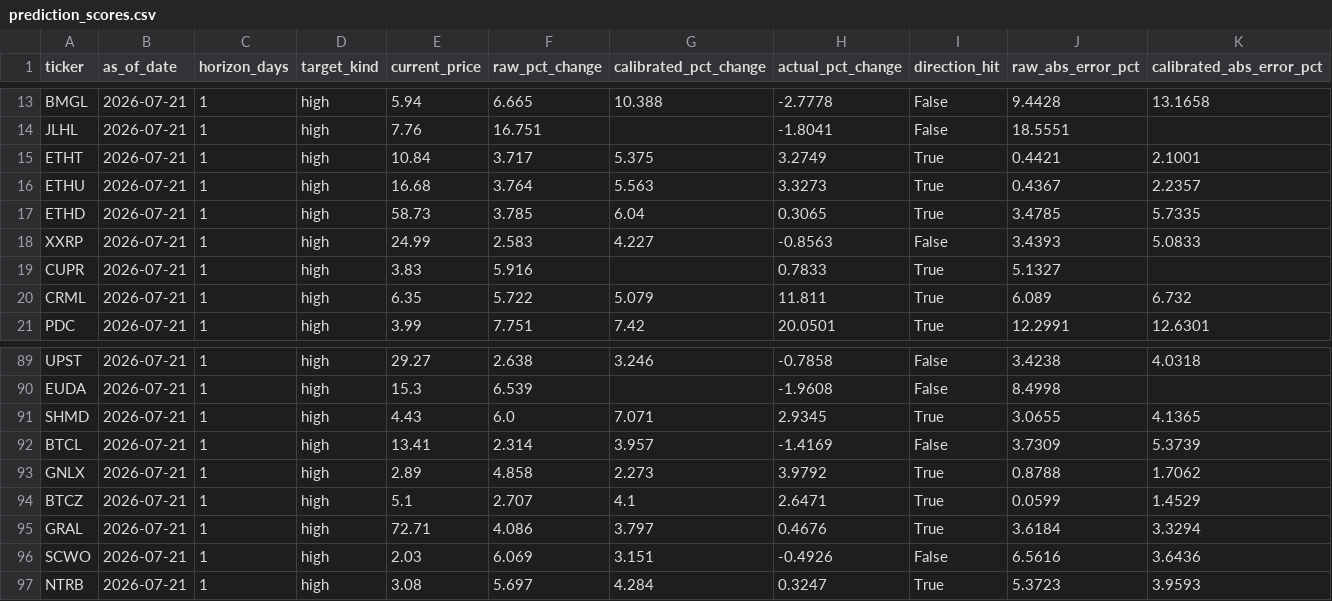
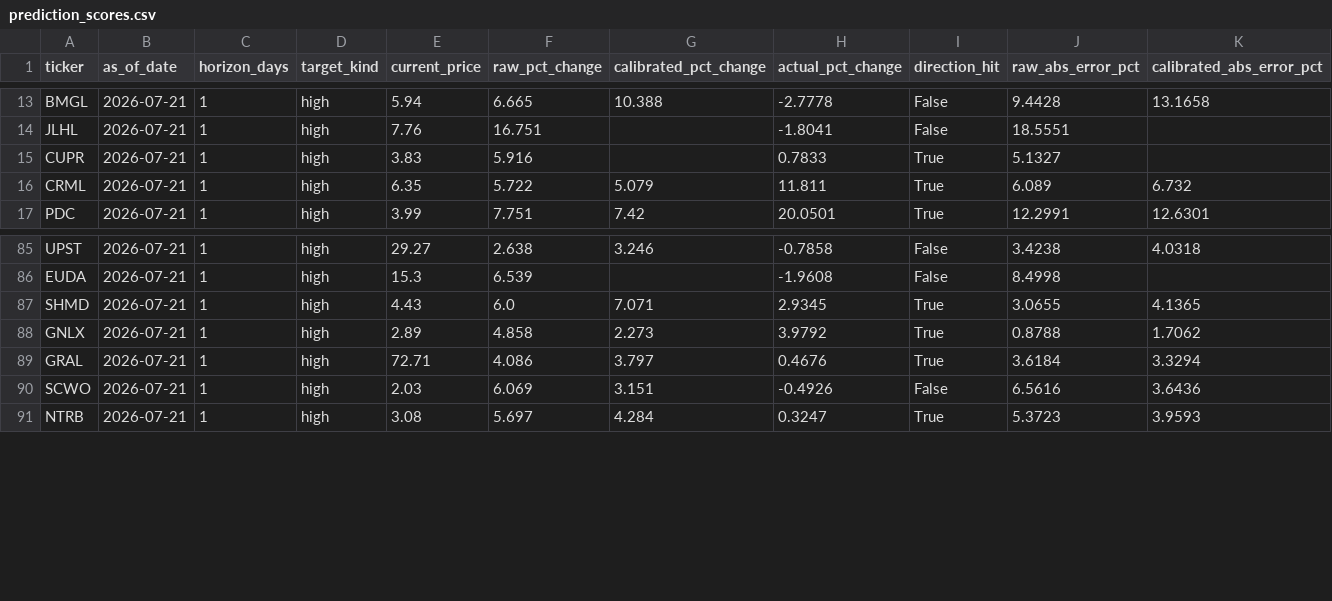
Before and after one commit to aboooodymahdy-111/saira-trading, a CSV file: runs/ai_catch_win_engine/prediction_scores.csv, drawn as a sheet; only a part is shown, gaps mark what is left out; rows hold the shown columns only; the diff names each change by its address in the sheet, - before the commit and + after, or states it on an @@ line.

```diff
--- a/runs/ai_catch_win_engine/prediction_scores.csv
+++ b/runs/ai_catch_win_engine/prediction_scores.csv
-row 15: ETHT | 2026-07-21 | 1 | high | 10.84 | 3.717 | 5.375 | 3.2749 | True | 0.4421 | 2.1001
-row 16: ETHU | 2026-07-21 | 1 | high | 16.68 | 3.764 | 5.563 | 3.3273 | True | 0.4367 | 2.2357
-row 17: ETHD | 2026-07-21 | 1 | high | 58.73 | 3.785 | 6.04 | 0.3065 | True | 3.4785 | 5.7335
-row 18: XXRP | 2026-07-21 | 1 | high | 24.99 | 2.583 | 4.227 | -0.8563 | False | 3.4393 | 5.0833
-row 92: BTCL | 2026-07-21 | 1 | high | 13.41 | 2.314 | 3.957 | -1.4169 | False | 3.7309 | 5.3739
-row 94: BTCZ | 2026-07-21 | 1 | high | 5.1 | 2.707 | 4.1 | 2.6471 | True | 0.0599 | 1.4529
```
Also changed, not shown: runs/ai_catch_win_engine/ai_catch_win_latest.csv, runs/ai_catch_win_engine/prediction_log.csv, 23 other files.
